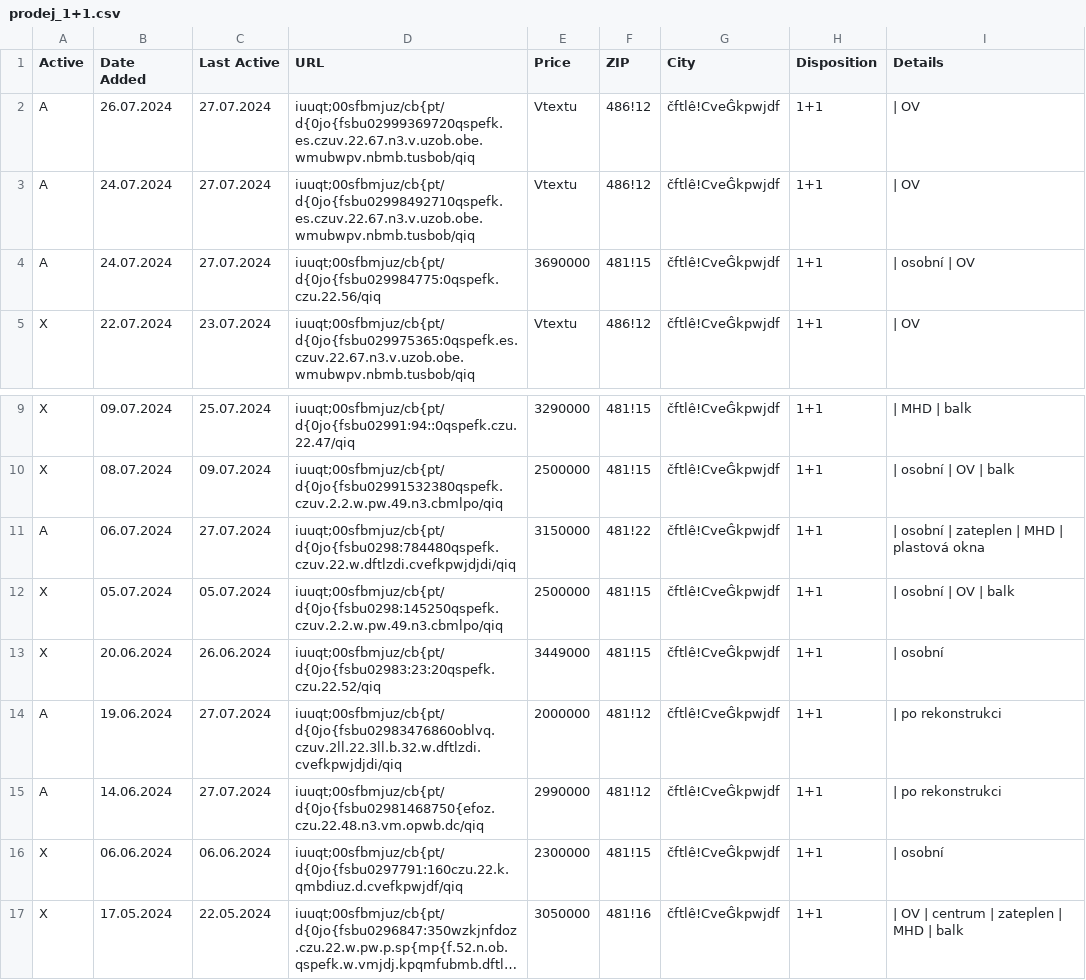
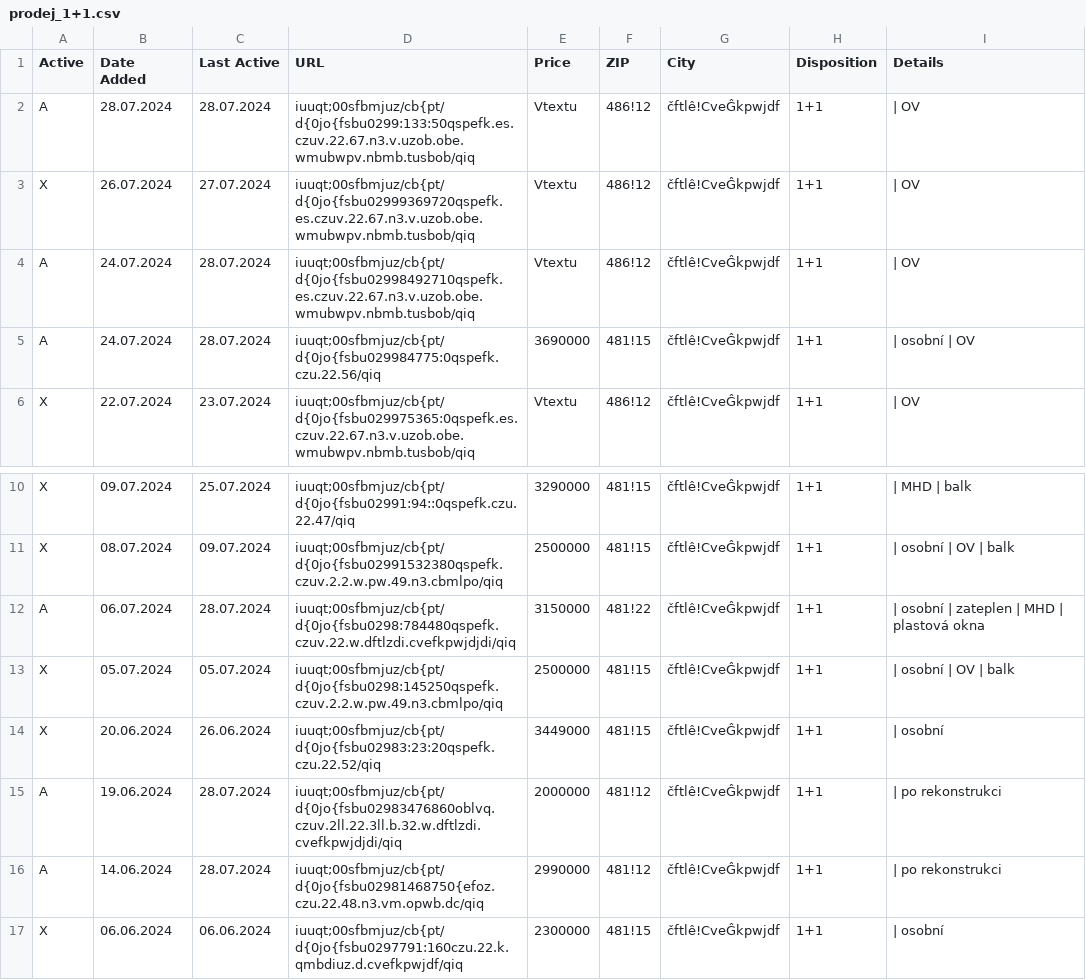
Before and after one commit to zahapat/real-watchdog, a CSV file: database/prodej_1+1.csv, drawn as a sheet; only a part is shown, gaps mark what is left out; the shorter side is filled out with more unchanged rows; long unchanged cells end in ….

Commit message:
[refactor]: Update database via automated action

```diff
--- a/database/prodej_1+1.csv
+++ b/database/prodej_1+1.csv
@@ -1,5 +1,6 @@
 Active,Date Added,Last Active,URL,Price,ZIP,City,Disposition,Details
-A,26.07.2024,27.07.2024,iuuqt;00sfbmjuz/cb{pt/d{0jo{fsbu02999369720qspefk.es.czuv.22.67.n3.v.uzob.obe.wmubwpv.nbmb.tusbob/qiq,Vtextu,486!12,čftlê!CveĜkpwjdf,1+1,|  OV
-A,24.07.2024,27.07.2024,iuuqt;00sfbmjuz/cb{pt/d{0jo{fsbu02998492710qspefk.es.czuv.22.67.n3.v.uzob.obe.wmubwpv.nbmb.tusbob/qiq,Vtextu,486!12,čftlê!CveĜkpwjdf,1+1,|  OV
-A,24.07.2024,27.07.2024,iuuqt;00sfbmjuz/cb{pt/d{0jo{fsbu029984775:0qspefk.czu.22.56/qiq,3690000,481!15,čftlê!CveĜkpwjdf,1+1,|  osobní  |  OV
+A,28.07.2024,28.07.2024,iuuqt;00sfbmjuz/cb{pt/d{0jo{fsbu0299:133:50qspefk.es.czuv.22.67.n3.v.uzob.obe.wmubwpv.nbmb.tusbob/qiq,Vtextu,486!12,čftlê!CveĜkpwjdf,1+1,|  OV
+X,26.07.2024,27.07.2024,iuuqt;00sfbmjuz/cb{pt/d{0jo{fsbu02999369720qspefk.es.czuv.22.67.n3.v.uzob.obe.wmubwpv.nbmb.tusbob/qiq,Vtextu,486!12,čftlê!CveĜkpwjdf,1+1,|  OV
+A,24.07.2024,28.07.2024,iuuqt;00sfbmjuz/cb{pt/d{0jo{fsbu02998492710qspefk.es.czuv.22.67.n3.v.uzob.obe.wmubwpv.nbmb.tusbob/qiq,Vtextu,486!12,čftlê!CveĜkpwjdf,1+1,|  OV
+A,24.07.2024,28.07.2024,iuuqt;00sfbmjuz/cb{pt/d{0jo{fsbu029984775:0qspefk.czu.22.56/qiq,3690000,481!15,čftlê!CveĜkpwjdf,1+1,|  osobní  |  OV
 X,22.07.2024,23.07.2024,iuuqt;00sfbmjuz/cb{pt/d{0jo{fsbu029975365:0qspefk.es.czuv.22.67.n3.v.uzob.obe.wmubwpv.nbmb.tusbob/qiq,Vtextu,486!12,čftlê!CveĜkpwjdf,1+1,|  OV
@@ -10,7 +11,7 @@ X,09.07.2024,25.07.2024,iuuqt;00sfbmjuz/cb{pt/d{0jo{fsbu02991:94::0qspefk.czu.22
 X,08.07.2024,09.07.2024,iuuqt;00sfbmjuz/cb{pt/d{0jo{fsbu02991532380qspefk.czuv.2.2.w.pw.49.n3.cbmlpo/qiq,2500000,481!15,čftlê!CveĜkpwjdf,1+1,|  osobní  |  OV  |  balk
-A,06.07.2024,27.07.2024,iuuqt;00sfbmjuz/cb{pt/d{0jo{fsbu0298:784480qspefk.czuv.22.w.dftlzdi.cvefkpwjdjdi/qiq,3150000,481!22,čftlê!CveĜkpwjdf,1+1,|  osobní  |  zateplen  |  MHD  |  plastová okna
+A,06.07.2024,28.07.2024,iuuqt;00sfbmjuz/cb{pt/d{0jo{fsbu0298:784480qspefk.czuv.22.w.dftlzdi.cvefkpwjdjdi/qiq,3150000,481!22,čftlê!CveĜkpwjdf,1+1,|  osobní  |  zateplen  |  MHD  |  plastová okna
 X,05.07.2024,05.07.2024,iuuqt;00sfbmjuz/cb{pt/d{0jo{fsbu0298:145250qspefk.czuv.2.2.w.pw.49.n3.cbmlpo/qiq,2500000,481!15,čftlê!CveĜkpwjdf,1+1,|  osobní  |  OV  |  balk
 X,20.06.2024,26.06.2024,iuuqt;00sfbmjuz/cb{pt/d{0jo{fsbu02983:23:20qspefk.czu.22.52/qiq,3449000,481!15,čftlê!CveĜkpwjdf,1+1,|  osobní
-A,19.06.2024,27.07.2024,iuuqt;00sfbmjuz/cb{pt/d{0jo{fsbu02983476860oblvq.czuv.2ll.22.3ll.b.32.w.dftlzdi.cvefkpwjdjdi/qiq,2000000,481!12,čftlê!CveĜkpwjdf,1+1,|  po rekonstrukci
-A,14.06.2024,27.07.2024,iuuqt;00sfbmjuz/cb{pt/d{0jo{fsbu02981468750{efoz.czu.22.48.n3.vm.opwb.dc/qiq,2990000,481!12,čftlê!CveĜkpwjdf,1+1,|  po rekonstrukci
+A,19.06.2024,28.07.2024,iuuqt;00sfbmjuz/cb{pt/d{0jo{fsbu02983476860oblvq.czuv.2ll.22.3ll.b.32.w.dftlzdi.cvefkpwjdjdi/qiq,2000000,481!12,čftlê!CveĜkpwjdf,1+1,|  po rekonstrukci
+A,14.06.2024,28.07.2024,iuuqt;00sfbmjuz/cb{pt/d{0jo{fsbu02981468750{efoz.czu.22.48.n3.vm.opwb.dc/qiq,2990000,481!12,čftlê!CveĜkpwjdf,1+1,|  po rekonstrukci
 X,06.06.2024,06.06.2024,iuuqt;00sfbmjuz/cb{pt/d{0jo{fsbu0297791:160czu.22.k.qmbdiuz.d.cvefkpwjdf/qiq,2300000,481!15,čftlê!CveĜkpwjdf,1+1,|  osobní
```
Also changed, not shown: database/prodej_1+kk.csv, database/prodej_2+1.csv, 9 other files.
